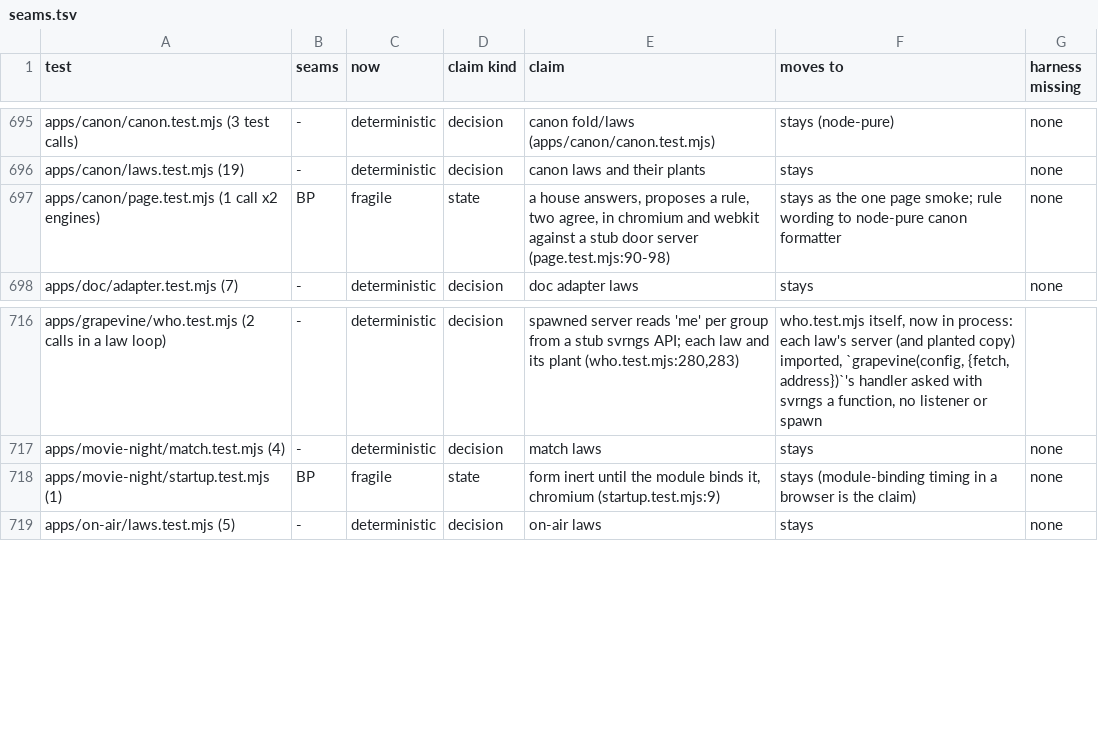
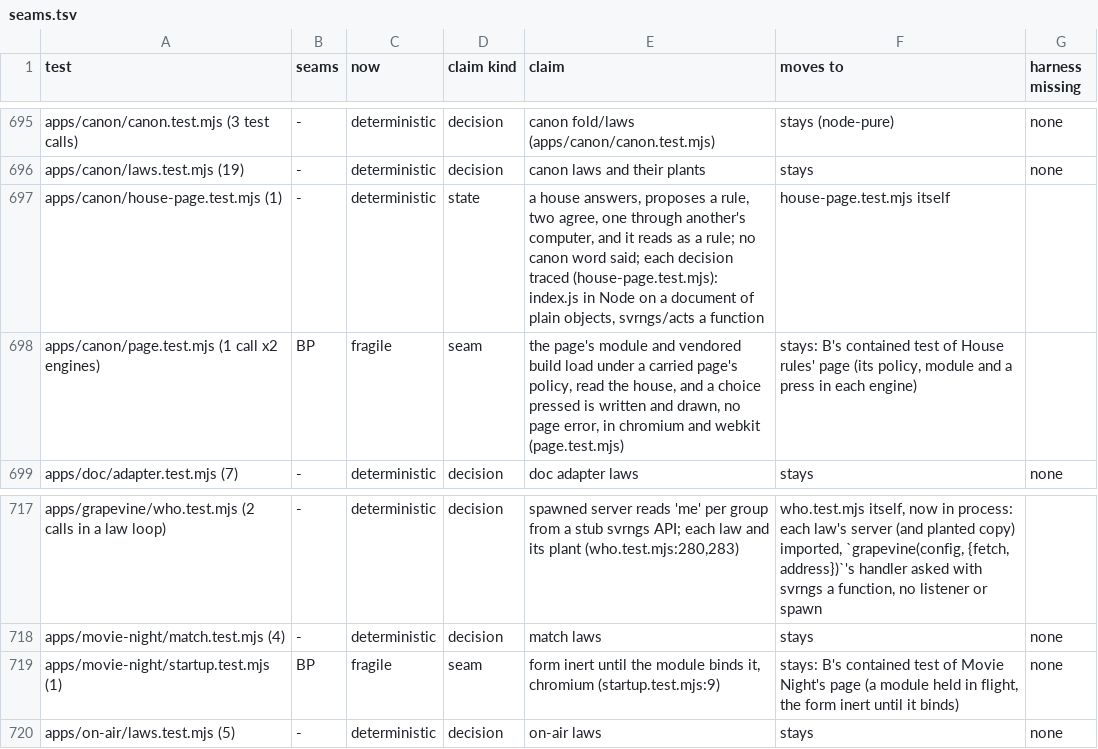
Before and after one commit to alexsbryan/svrngs, a TSV file: docs/seams.tsv, drawn as a sheet; only a part is shown, gaps mark what is left out.

Commit message:
test: House rules' browser test shrunk to its policy, module and a press
page.test.mjs's scene is house-page.test.mjs's (the commit "test: House
rules' page in Node, its own index.js on a document of objects"); the
browser keeps B's own, one test per engine: the module and the vendored
build load under the carried policy, read the house, and a choice
pressed is written and drawn, no page error. Movie Night's startup row
said as B's own (a module held in flight). The map and the ledger said.
Run: page.test.mjs 2 pass (both engines), 2.0 s.

```diff
--- a/docs/seams.tsv
+++ b/docs/seams.tsv
@@ -696,3 +696,4 @@ apps/canon/canon.test.mjs (3 test calls)	-	deterministic	decision	canon fold/law
 apps/canon/laws.test.mjs (19)	-	deterministic	decision	canon laws and their plants	stays	none
-apps/canon/page.test.mjs (1 call x2 engines)	BP	fragile	state	a house answers, proposes a rule, two agree, in chromium and webkit against a stub door server (page.test.mjs:90-98)	stays as the one page smoke; rule wording to node-pure canon formatter	none
+apps/canon/house-page.test.mjs (1)	-	deterministic	state	a house answers, proposes a rule, two agree, one through another's computer, and it reads as a rule; no canon word said; each decision traced (house-page.test.mjs): index.js in Node on a document of plain objects, svrngs/acts a function	house-page.test.mjs itself	
+apps/canon/page.test.mjs (1 call x2 engines)	BP	fragile	seam	the page's module and vendored build load under a carried page's policy, read the house, and a choice pressed is written and drawn, no page error, in chromium and webkit (page.test.mjs)	stays: B's contained test of House rules' page (its policy, module and a press in each engine)	
 apps/doc/adapter.test.mjs (7)	-	deterministic	decision	doc adapter laws	stays	none
@@ -717,3 +718,3 @@ apps/grapevine/who.test.mjs (2 calls in a law loop)	-	deterministic	decision	spa
 apps/movie-night/match.test.mjs (4)	-	deterministic	decision	match laws	stays	none
-apps/movie-night/startup.test.mjs (1)	BP	fragile	state	form inert until the module binds it, chromium (startup.test.mjs:9)	stays (module-binding timing in a browser is the claim)	none
+apps/movie-night/startup.test.mjs (1)	BP	fragile	seam	form inert until the module binds it, chromium (startup.test.mjs:9)	stays: B's contained test of Movie Night's page (a module held in flight, the form inert until it binds)	none
 apps/on-air/laws.test.mjs (5)	-	deterministic	decision	on-air laws	stays	none
```
Also changed, not shown: 2 other files.
